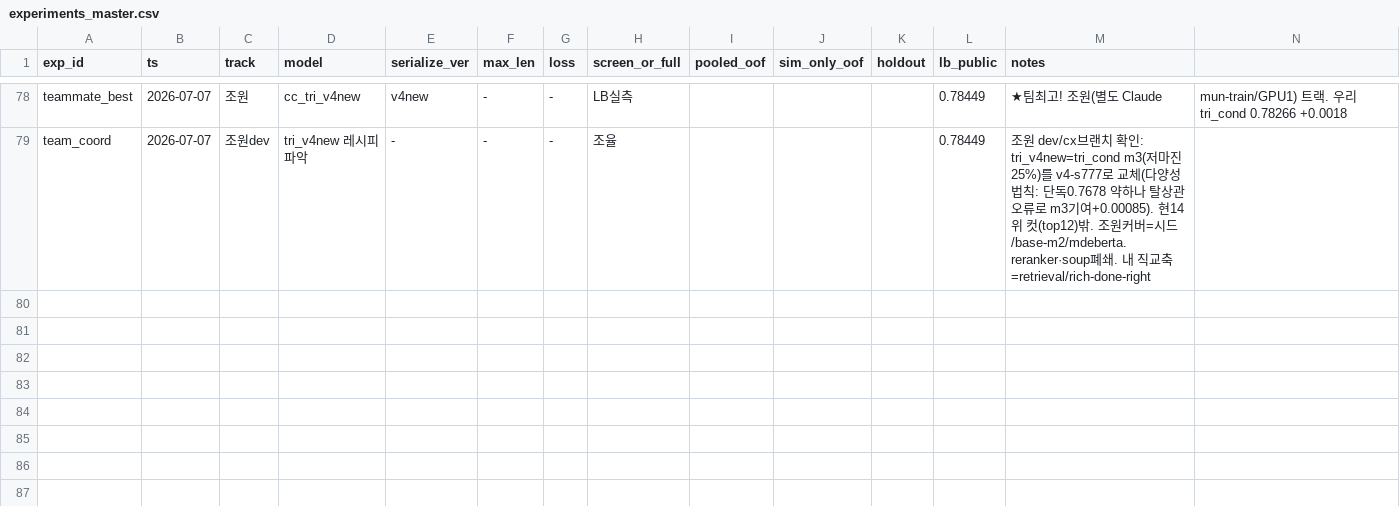
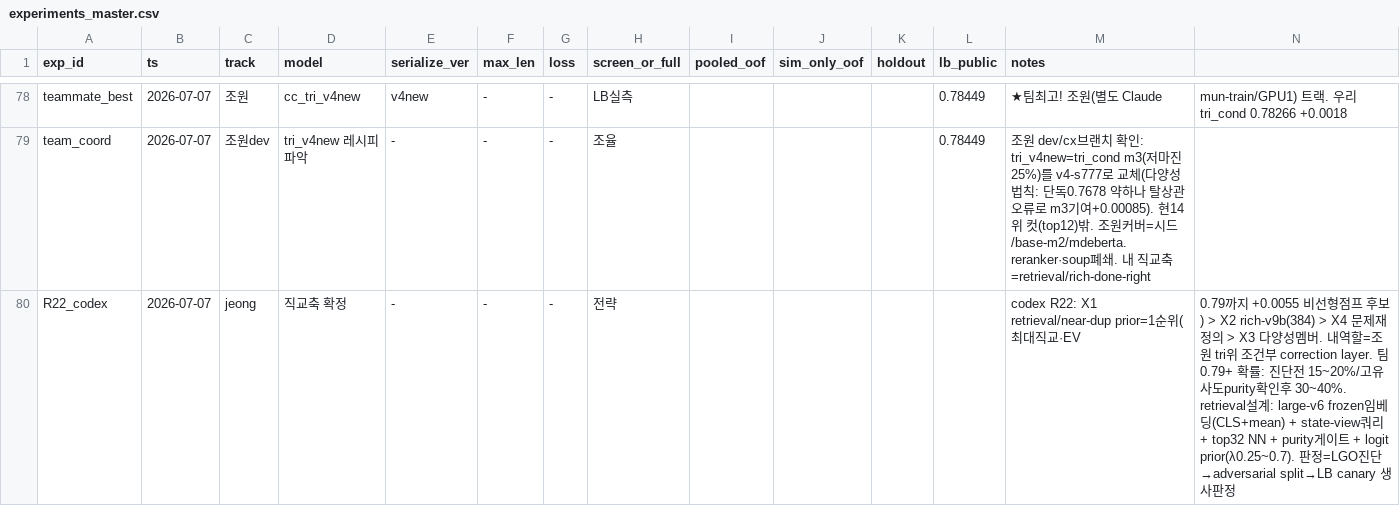
Before and after one commit to Roka-jsj/Action_Decision, a CSV file: experiments_master.csv, drawn as a sheet; only a part is shown, gaps mark what is left out; rows hold the shown columns only; the diff names each change by its address in the sheet, - before the commit and + after, or states it on an @@ line.

Commit message:
R22: retrieval prior=내 직교1순위 확정(조원 tri위 correction layer)

```diff
--- a/experiments_master.csv
+++ b/experiments_master.csv
+row 80: R22_codex | 2026-07-07 | jeong | 직교축 확정 | - | - | - | 전략 |  |  |  |  | codex R22: X1 retrieval/near-dup prior=1순위(최대직교·EV | 0.79까지 +0.0055 비선형점프 후보) > X2 rich-v9b(384) > X4 문제재정의 > X3 다양성멤버. 내역할=조원 tri위 조건부 correction layer. 팀0.79+ 확률: 진단전 15~20%/고유사도purity확인후 30~40%. retrieval설계: large-v6 frozen임베딩(CLS+mean) + state-view쿼리 + top32 NN + purity게이트 + logit prior(λ0.25~0.7). 판정=LGO진단→adversarial split→LB canary 생사판정
```
